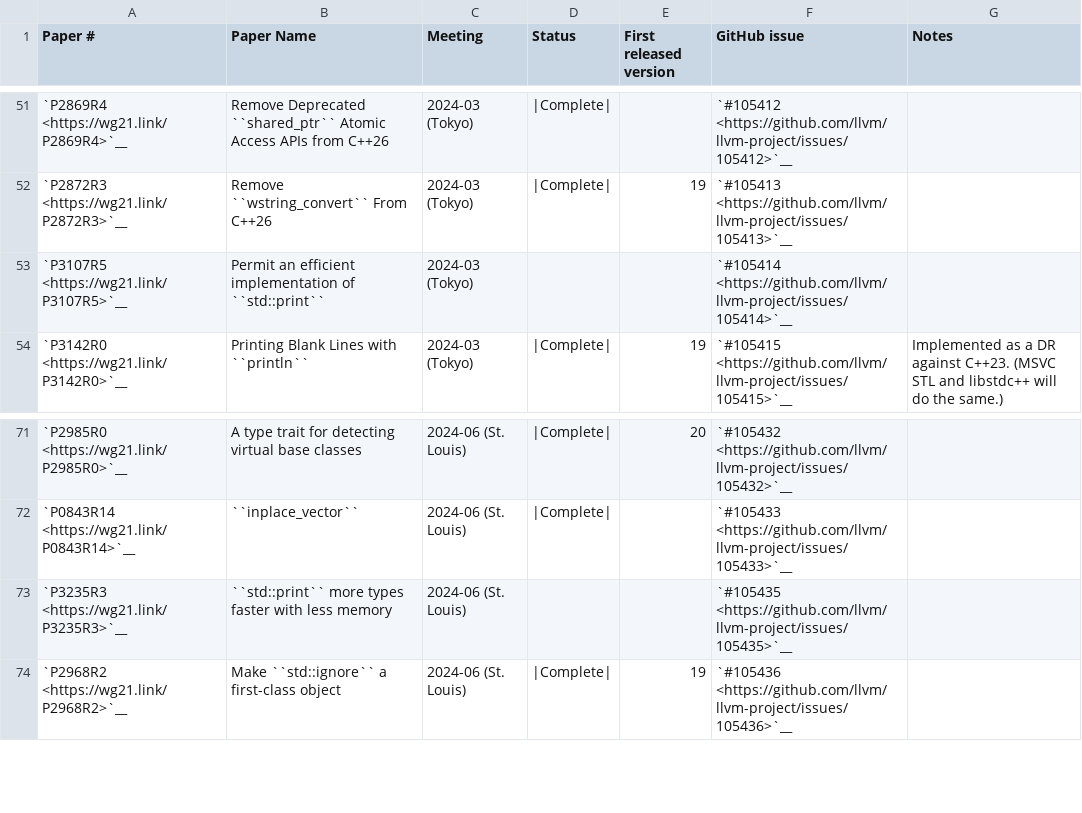
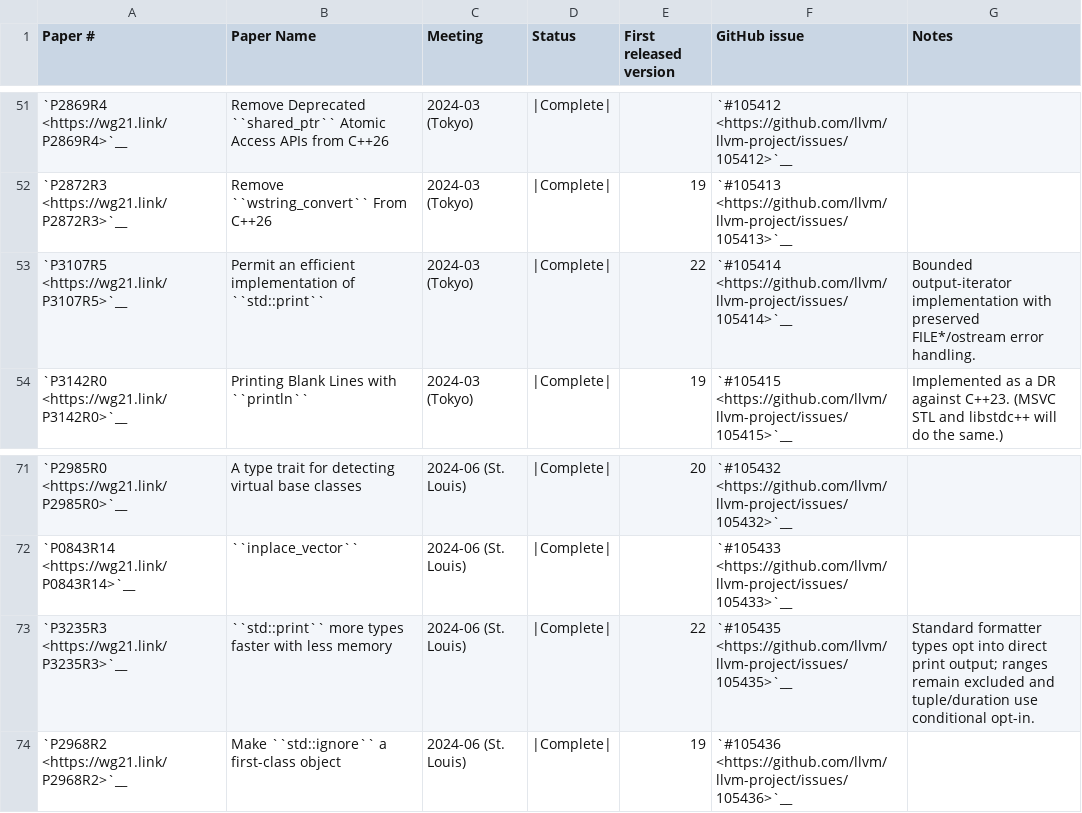
Before and after one commit to spwn02/clang-cxx26, a CSV file: libcxx/docs/Status/Cxx2cPapers.csv, drawn as a sheet; only a part is shown, gaps mark what is left out.

Commit message:
libcxx: implement P3235 formatter opt-ins

```diff
--- a/libcxx/docs/Status/Cxx2cPapers.csv
+++ b/libcxx/docs/Status/Cxx2cPapers.csv
@@ -52,3 +52,3 @@
 "`P2872R3 <https://wg21.link/P2872R3>`__","Remove ``wstring_convert`` From C++26","2024-03 (Tokyo)","|Complete|","19","`#105413 <https://github.com/llvm/llvm-project/issues/105413>`__",""
-"`P3107R5 <https://wg21.link/P3107R5>`__","Permit an efficient implementation of ``std::print``","2024-03 (Tokyo)","","","`#105414 <https://github.com/llvm/llvm-project/issues/105414>`__",""
+"`P3107R5 <https://wg21.link/P3107R5>`__","Permit an efficient implementation of ``std::print``","2024-03 (Tokyo)","|Complete|","22","`#105414 <https://github.com/llvm/llvm-project/issues/105414>`__","Bounded output-iterator implementation with preserved FILE*/ostream error handling."
 "`P3142R0 <https://wg21.link/P3142R0>`__","Printing Blank Lines with ``println``","2024-03 (Tokyo)","|Complete|","19","`#105415 <https://github.com/llvm/llvm-project/issues/105415>`__","Implemented as a DR against C++23. (MSVC STL and libstdc++ will do the same.)"
@@ -72,3 +72,3 @@
 "`P0843R14 <https://wg21.link/P0843R14>`__","``inplace_vector``","2024-06 (St. Louis)","|Complete|","","`#105433 <https://github.com/llvm/llvm-project/issues/105433>`__",""
-"`P3235R3 <https://wg21.link/P3235R3>`__","``std::print`` more types faster with less memory","2024-06 (St. Louis)","","","`#105435 <https://github.com/llvm/llvm-project/issues/105435>`__",""
+"`P3235R3 <https://wg21.link/P3235R3>`__","``std::print`` more types faster with less memory","2024-06 (St. Louis)","|Complete|","22","`#105435 <https://github.com/llvm/llvm-project/issues/105435>`__","Standard formatter types opt into direct print output; ranges remain excluded and tuple/duration use conditional opt-in."
 "`P2968R2 <https://wg21.link/P2968R2>`__","Make ``std::ignore`` a first-class object","2024-06 (St. Louis)","|Complete|","19","`#105436 <https://github.com/llvm/llvm-project/issues/105436>`__",""
```
Also changed, not shown: 14 other files.
